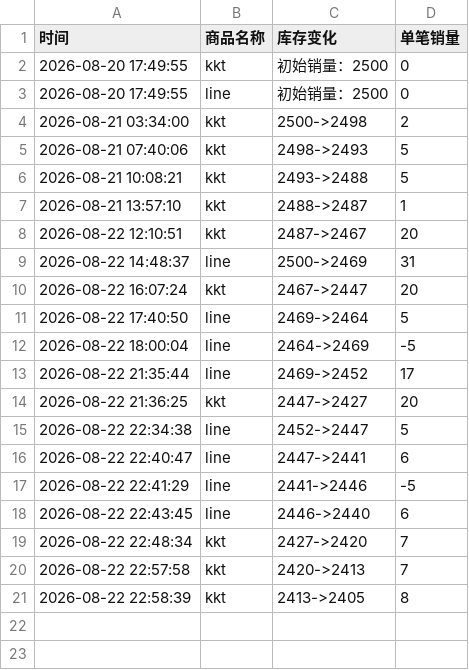
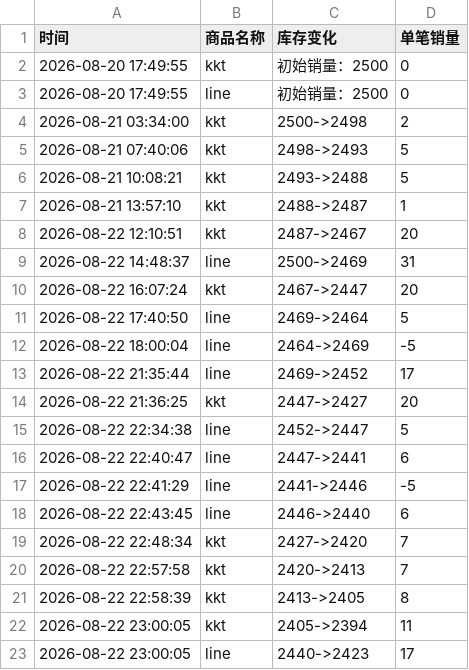
Before and after one commit to Juineii/verivery_md0822, a CSV file: GYEHYEON影通.csv, drawn as a sheet.

```diff
--- a/GYEHYEON影通.csv
+++ b/GYEHYEON影通.csv
@@ -21 +21,3 @@
 2026-08-22 22:58:39,kkt,2413->2405,8
+2026-08-22 23:00:05,kkt,2405->2394,11
+2026-08-22 23:00:05,line,2440->2423,17
```
Also changed, not shown: DONGHEON影通.csv, KANGMIN影通.csv.
